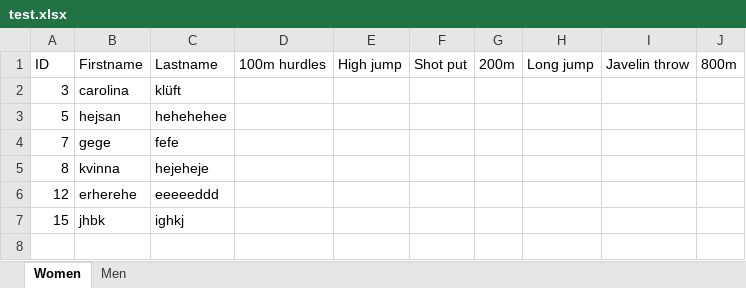
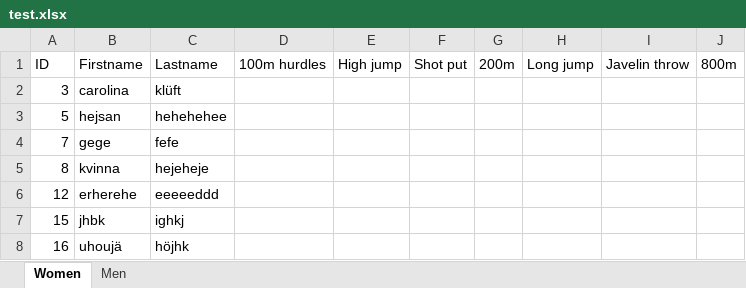
Before and after one commit to Kamzikaze/ProjectSportyStuff, an Excel workbook: ProjectSportyStuff/test.xlsx, sheet Women, drawn as a sheet; values as stored, in another font and other column widths than the file's, no borders; the diff names each change by its address in the sheet, - before the commit and + after, or states it on an @@ line.

```diff
--- a/ProjectSportyStuff/test.xlsx (sheet Women)
+++ b/ProjectSportyStuff/test.xlsx (sheet Women)
+row 8: 16 | uhoujä | höjhk
```
Also changed, not shown: 3 other files.
